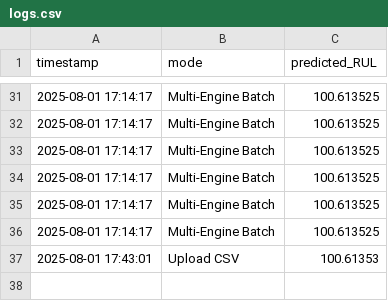
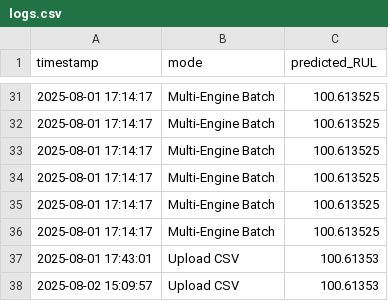
Before and after one commit to Mu111Ghoz/turbofan-rul-prediction, a CSV file: CMAPSSData/App/logs.csv, drawn as a sheet; only a part is shown, gaps mark what is left out; the diff names each change by its address in the sheet, - before the commit and + after, or states it on an @@ line.

Commit message:
updating the app

```diff
--- a/CMAPSSData/App/logs.csv
+++ b/CMAPSSData/App/logs.csv
+row 38: 2025-08-02 15:09:57 | Upload CSV | 100.61353
```
